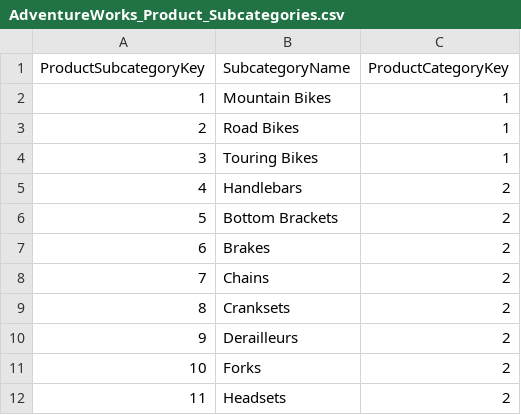
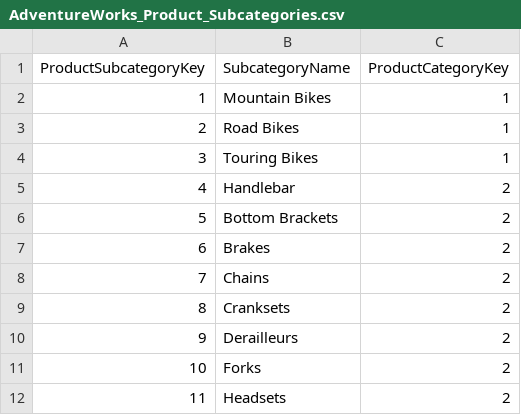
Before and after one commit to Saidulalam98/AzureProjects, a CSV file: AdventureWorks_Product_Subcategories.csv, drawn as a sheet; only a part is shown.

Commit message:
Update AdventureWorks_Product_Subcategories.csv

```diff
--- a/AdventureWorks_Product_Subcategories.csv
+++ b/AdventureWorks_Product_Subcategories.csv
@@ -4,3 +4,3 @@ ProductSubcategoryKey,SubcategoryName,ProductCategoryKey
 3,Touring Bikes,1
-4,Handlebars,2
+4,Handlebar,2
 5,Bottom Brackets,2
```
